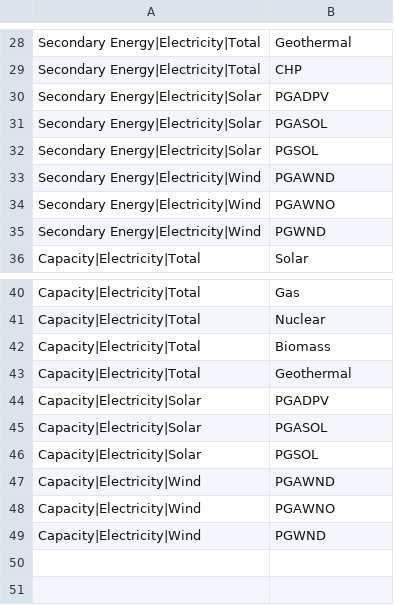
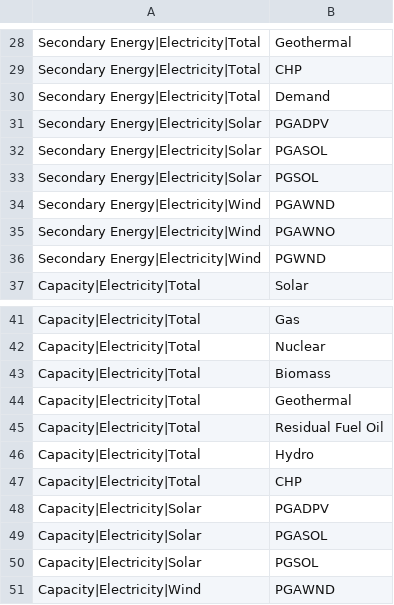
Before and after one commit to e3modelling/postprom, a CSV file: inst/extdata/plot_mapping.csv, drawn as a sheet; only a part is shown, gaps mark what is left out; the shorter side is filled out with more unchanged rows; the diff names each change by its address in the sheet, - before the commit and + after, or states it on an @@ line.

```diff
--- a/inst/extdata/plot_mapping.csv
+++ b/inst/extdata/plot_mapping.csv
+row 30: Secondary Energy|Electricity|Total | Demand
+row 45: Capacity|Electricity|Total | Residual Fuel Oil
+row 46: Capacity|Electricity|Total | Hydro
+row 47: Capacity|Electricity|Total | CHP
```
Also changed, not shown: inst/extdata/plotstyle.csv, 6 other files.
